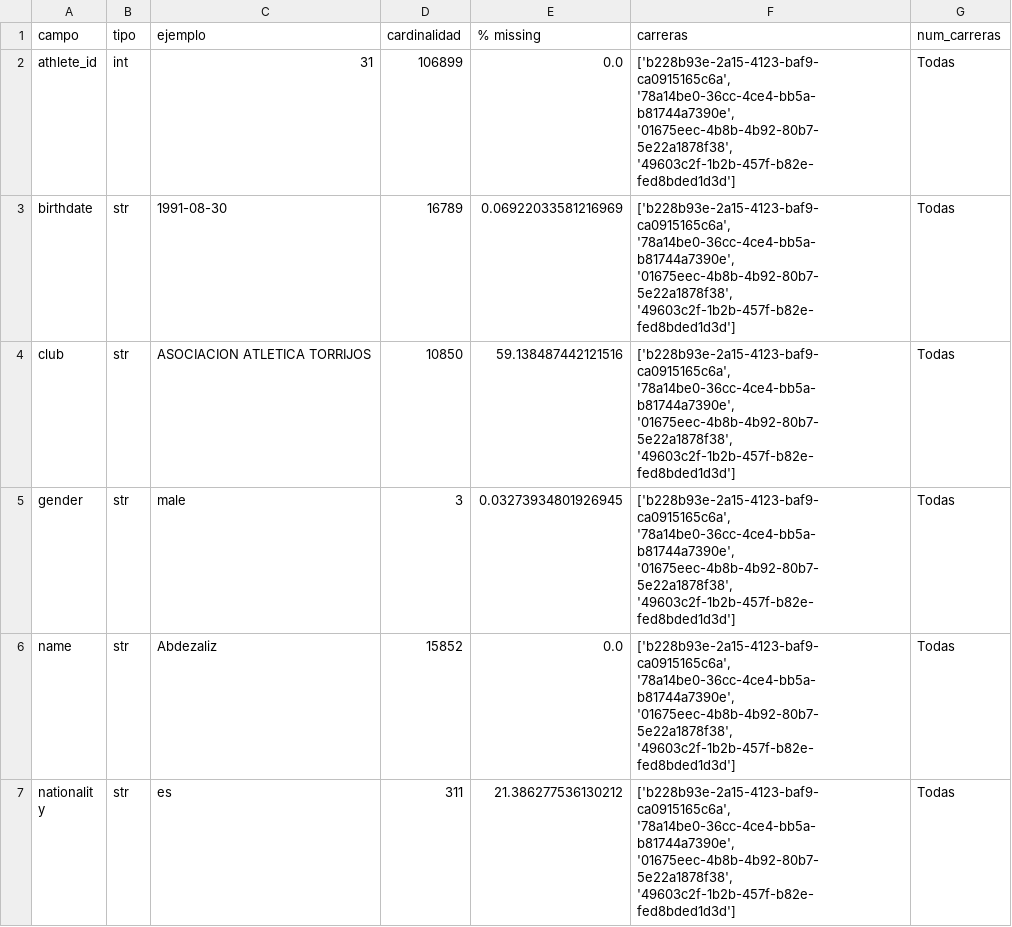
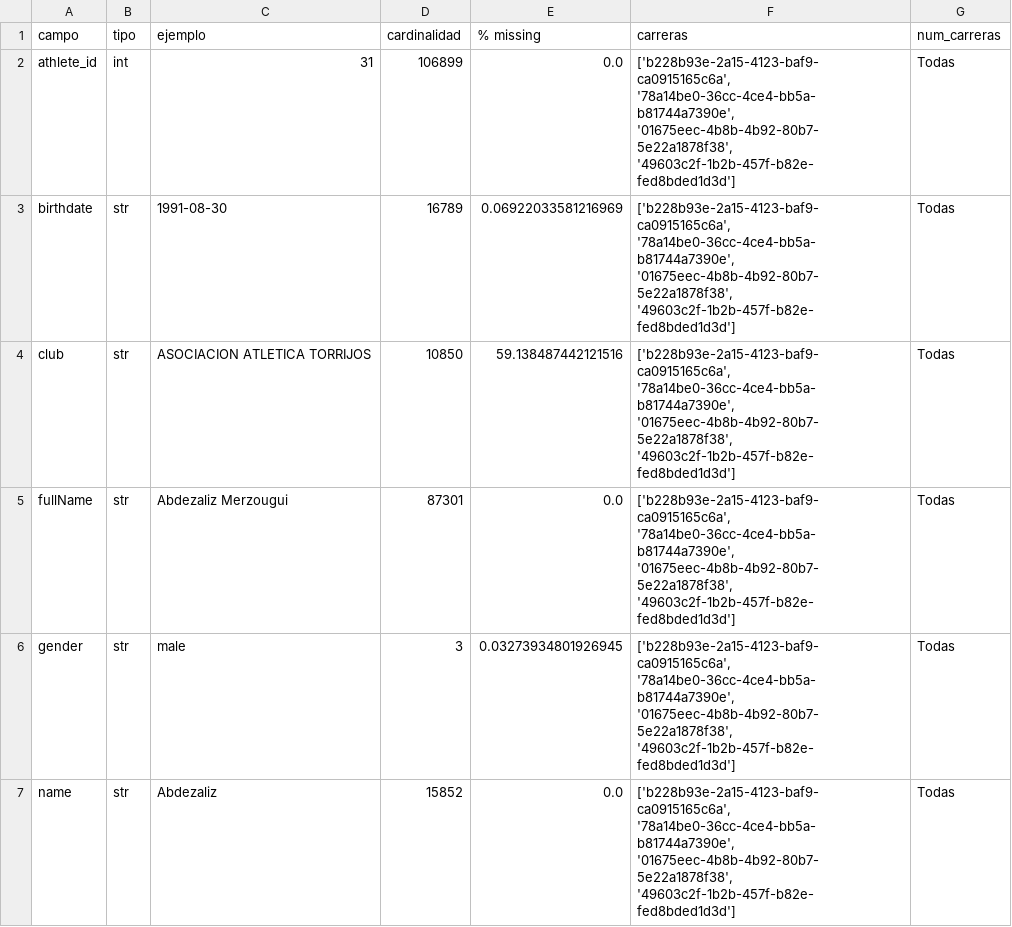
Before and after one commit to Mariosoto709/race_ml_system, a CSV file: TFM_MarioSoto/src/reportes/resumen_athletes_df.csv, drawn as a sheet; only a part is shown; the shorter side is filled out with more unchanged rows; the diff names each change by its address in the sheet, - before the commit and + after, or states it on an @@ line.

```diff
--- a/TFM_MarioSoto/src/reportes/resumen_athletes_df.csv
+++ b/TFM_MarioSoto/src/reportes/resumen_athletes_df.csv
+row 5: fullName | str | Abdezaliz Merzougui | 87301 | 0.0 | ['b228b93e-2a15-4123-baf9-ca0915165c6a', '78a14be0-36cc-4ce4-bb5a-b81744a7390e', '01675eec-4b8b-4b92-80b7-5e22a1878f38', '49603c2f-1b2b-457f-b82e-fed8bded1d3d'] | Todas
```
Also changed, not shown: TFM_MarioSoto/src/reportes/reporte_alertas.csv, TFM_MarioSoto/src/reportes/reporte_armonizacion.csv, 42 other files.
